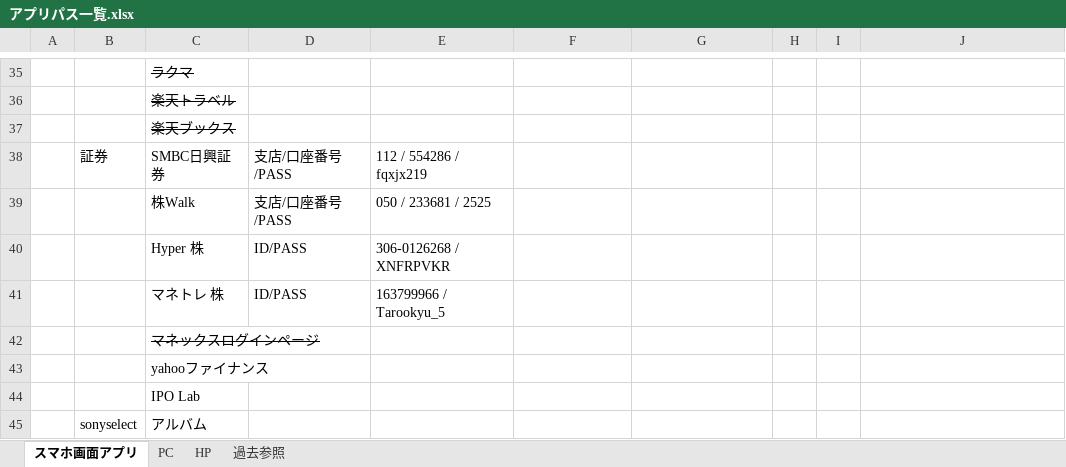
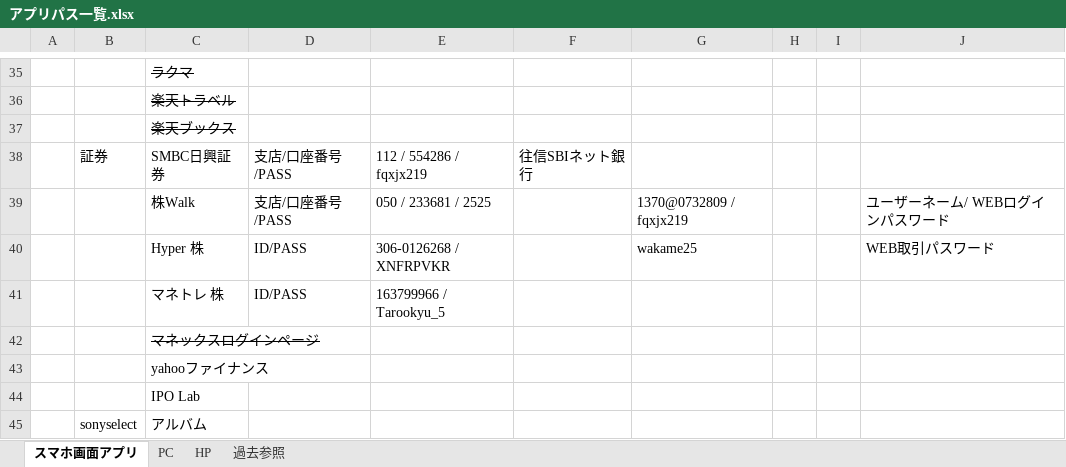
Before and after one commit to tarookyu/IPO, an Excel workbook: アプリパス一覧.xlsx, sheet スマホ画面アプリ, drawn as a sheet; only a part is shown, gaps mark what is left out; values as stored, in another font and other column widths than the file's, no borders; the diff names each change by its address in the sheet, - before the commit and + after, or states it on an @@ line.

```diff
--- a/アプリパス一覧.xlsx (sheet スマホ画面アプリ)
+++ b/アプリパス一覧.xlsx (sheet スマホ画面アプリ)
-F38: (empty)
+F38: 往信SBIネット銀行
-G39: (empty)
+G39: 1370@0732809 / fqxjx219
-J39: (empty)
+J39: ユーザーネーム/ WEBログインパスワード
-G40: (empty)
+G40: wakame25
-J40: (empty)
+J40: WEB取引パスワード
```
Also changed, not shown: 1 other file.
